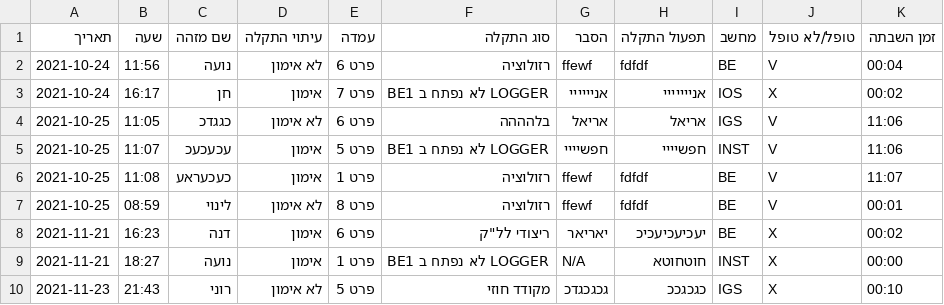
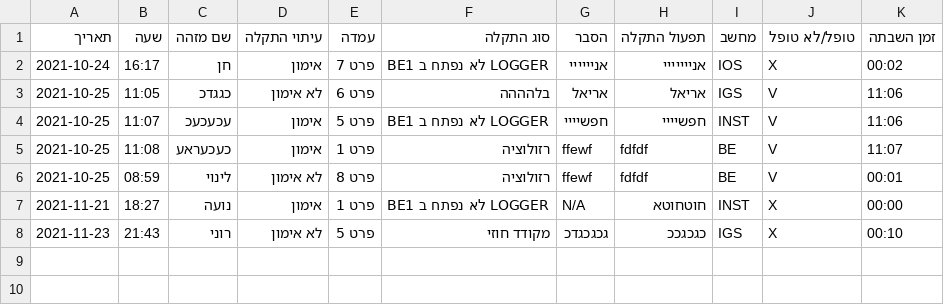
Before and after one commit to ArielGuralnick/elbit-ground-beta, a CSV file: app/db/data_errors.csv, drawn as a sheet; the diff names each change by its address in the sheet, - before the commit and + after, or states it on an @@ line.

```diff
--- a/app/db/data_errors.csv
+++ b/app/db/data_errors.csv
-row 2: 2021-10-24 | 11:56 | נועה | לא אימון | פרט 6 | רזולוציה | ffewf | fdfdf | BE | V | 00:04
-row 8: 2021-11-21 | 16:23 | דנה | אימון | פרט 6 | ריצודי לל"ק | יאריאר | יעכיעכיעכיכ | BE | X | 00:02
```
Also changed, not shown: 4 other files.
